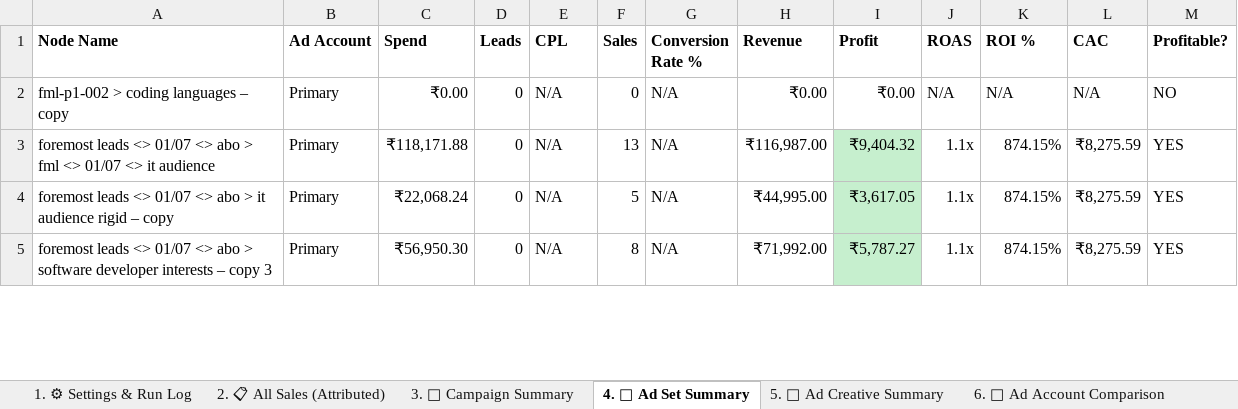
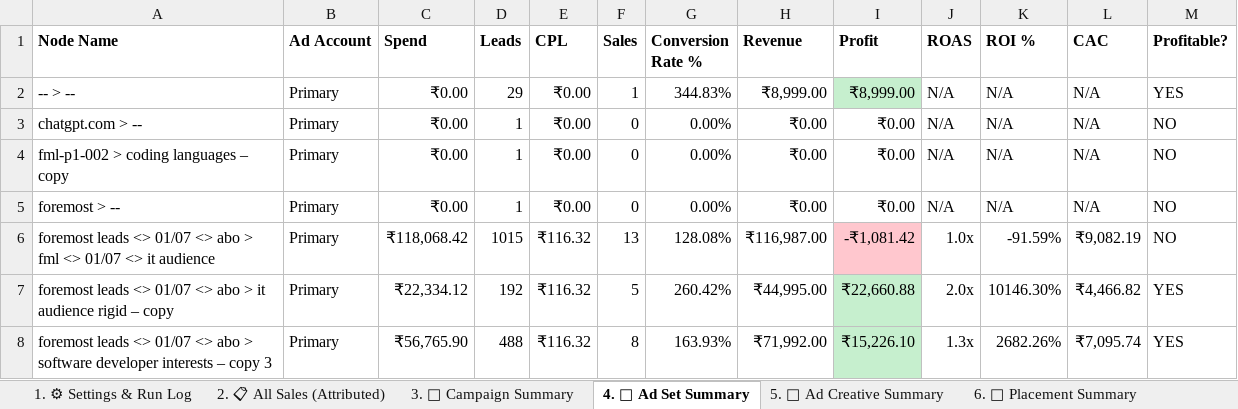
Before and after one commit to shivanshpareek3/UTM-AUTOMATION, an Excel workbook: output/satyam_full.xlsx, sheet 4. 🎯 Ad Set Summary, drawn as a sheet; only a part is shown; values as stored, in another font and other column widths than the file's, no borders; addresses are those after the commit; the diff covers the shown part only; the diff names each change by its address in the sheet, - before the commit and + after, or states it on an @@ line.

```diff
--- a/output/satyam_full.xlsx (sheet 4. 🎯 Ad Set Summary)
+++ b/output/satyam_full.xlsx (sheet 4. 🎯 Ad Set Summary)
-sheet tab: 6. 🏦 Ad Account Comparison
+sheet tab: 6. 📍 Placement Summary
+row 2: -- > -- | Primary | ₹0.00 | 29 | ₹0.00 | 1 | 344.83% | ₹8,999.00 | ₹8,999.00 | N/A | N/A | N/A | YES
+row 3: chatgpt.com > -- | Primary | ₹0.00 | 1 | ₹0.00 | 0 | 0.00% | ₹0.00 | ₹0.00 | N/A | N/A | N/A | NO
-D4 (Leads): 0
+D4 (Leads): 1
-E4 (CPL): N/A
+E4 (CPL): ₹0.00
-G4 (Conversion Rate %): N/A
+G4 (Conversion Rate %): 0.00%
+row 5: foremost > -- | Primary | ₹0.00 | 1 | ₹0.00 | 0 | 0.00% | ₹0.00 | ₹0.00 | N/A | N/A | N/A | NO
-C6 (Spend): ₹118,171.88
+C6 (Spend): ₹118,068.42
-D6 (Leads): 0
+D6 (Leads): 1015
-E6:E8 (CPL): N/A
+E6:E8 (CPL): ₹116.32
-G6 (Conversion Rate %): N/A
+G6 (Conversion Rate %): 128.08%
-I6 (Profit): ₹9,404.32
+I6 (Profit): -₹1,081.42
-I6 fill: #C6EFCE
+I6 fill: #FFC7CE
-J6 (ROAS): 1.1x
+J6 (ROAS): 1.0x
-K6 (ROI %): 874.15%
+K6 (ROI %): -91.59%
-L6 (CAC): ₹8,275.59
+L6 (CAC): ₹9,082.19
-M6 (Profitable?): YES
+M6 (Profitable?): NO
-C7 (Spend): ₹22,068.24
+C7 (Spend): ₹22,334.12
-D7 (Leads): 0
+D7 (Leads): 192
-G7 (Conversion Rate %): N/A
+G7 (Conversion Rate %): 260.42%
-I7 (Profit): ₹3,617.05
+I7 (Profit): ₹22,660.88
-J7 (ROAS): 1.1x
+J7 (ROAS): 2.0x
-K7 (ROI %): 874.15%
+K7 (ROI %): 10146.30%
-L7 (CAC): ₹8,275.59
+L7 (CAC): ₹4,466.82
-C8 (Spend): ₹56,950.30
+C8 (Spend): ₹56,765.90
-D8 (Leads): 0
+D8 (Leads): 488
-G8 (Conversion Rate %): N/A
+G8 (Conversion Rate %): 163.93%
-I8 (Profit): ₹5,787.27
+I8 (Profit): ₹15,226.10
-J8 (ROAS): 1.1x
+J8 (ROAS): 1.3x
-K8 (ROI %): 874.15%
+K8 (ROI %): 2682.26%
-L8 (CAC): ₹8,275.59
+L8 (CAC): ₹7,095.74
```
Also changed, not shown: 8 added rows, 41 edited cells and cell formats elsewhere in this sheet, sheet 11. 🔁 Old Leads (Separate), sheet 12. 💳 Spend Reference, sheet 6. 📍 Placement Summary, sheet 5. 🎨 Ad Creative Summary, sheet 3. 📢 Campaign Summary, sheet 13. ✅ Verification, 6 more sheets, other sheet tabs, output/report.xlsx, output/satyam_7d.xlsx, 2 other files.
